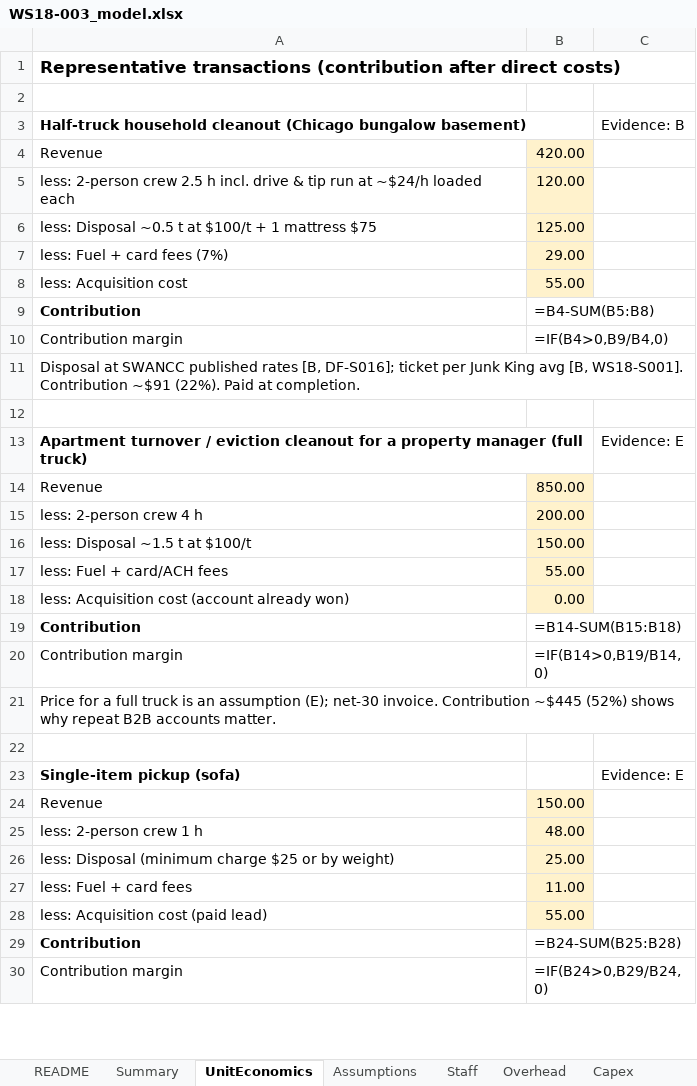
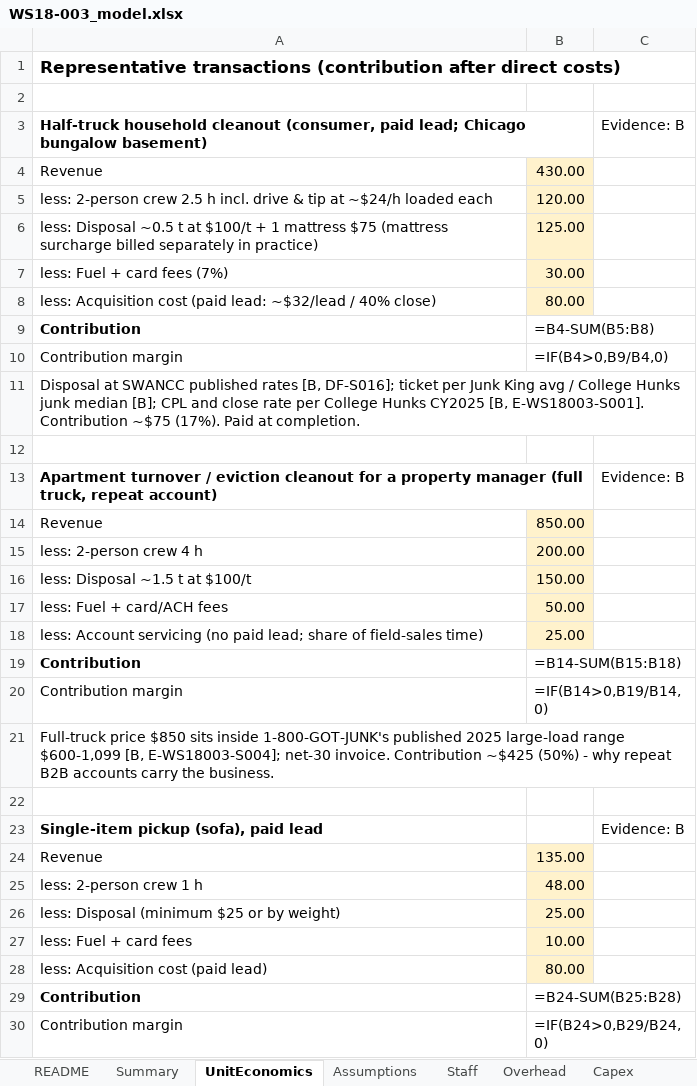
Before and after one commit to arnavhiteshpatel-cloud/playground, an Excel workbook: project-atlas/08_financial_models/WS18-003_model.xlsx, sheet UnitEconomics, drawn as a sheet; only a part is shown; values as stored, in another font and other column widths than the file's, no borders; formulas without a stored value are shown as written; removed rows and columns are numbered as before the commit, all else as after; the diff covers the shown part only; the diff names each change by its address in the sheet, - before the commit and + after, or states it on an @@ line.

```diff
--- a/project-atlas/08_financial_models/WS18-003_model.xlsx (sheet UnitEconomics)
+++ b/project-atlas/08_financial_models/WS18-003_model.xlsx (sheet UnitEconomics)
-A3: …household cleanout (Chicago bungalow basement)
+A3: …household cleanout (consumer, paid lead; Chicago bungalow basement)
-B4: 420.00
+B4: 430.00
-A5: …& tip run at ~$24/h…
+A5: …& tip at ~$24/h…
-A6: …mattress $75
+A6: …mattress $75 (mattress surcharge billed separately in practice)
-B7: 29.00
+B7: 30.00
-row 8: less: Acquisition cost | 55.00
+row 8: less: Acquisition cost (paid lead: ~$32/lead / 40% close) | 80.00
-A11: …King avg [B, WS18-S001]. Contribution ~$91 (22%). Paid at…
+A11: …King avg / College Hunks junk median [B]; CPL and close rate per College Hunks CY2025 [B, E-WS18003-S001]. Contribution ~$75 (17%). Paid at…
-A13: …manager (full truck)
+A13: …manager (full truck, repeat account)
-C13: Evidence: E
+C13: Evidence: B
-B17: 55.00
+B17: 50.00
-row 18: less: Acquisition cost (account already won) | 0.00
+row 18: less: Account servicing (no paid lead; share of field-sales time) | 25.00
-A21: Price for a full truck is an assumption (E); net-30 invoice. Contribution ~$445 (52%) shows why repeat B2B accounts matter.
+A21: Full-truck price $850 sits inside 1-800-GOT-JUNK's published 2025 large-load range $600-1,099 [B, E-WS18003-S004]; net-30 invoice. Contribution ~$425 (50%) - why repeat B2B accounts carry the business.
-A23: Single-item pickup (sofa)
+A23: Single-item pickup (sofa), paid lead
-C23: Evidence: E
+C23: Evidence: B
-B24: 150.00
+B24: 135.00
-A26: less: Disposal (minimum charge $25 or by weight)
+A26: less: Disposal (minimum $25 or by weight)
-B27: 11.00
+B27: 10.00
-B28: 55.00
+B28: 80.00
```
Also changed, not shown: 10 added rows and 1 edited cell elsewhere in this sheet, sheet M_Base, sheet M_Optimistic, sheet M_Conservative, sheet Annual, sheet Stress, sheet Sensitivity, 6 more sheets, project-atlas/08_financial_models/SYN-001_model.xlsx, project-atlas/08_financial_models/SYN-004_model.xlsx, 30 other files.
